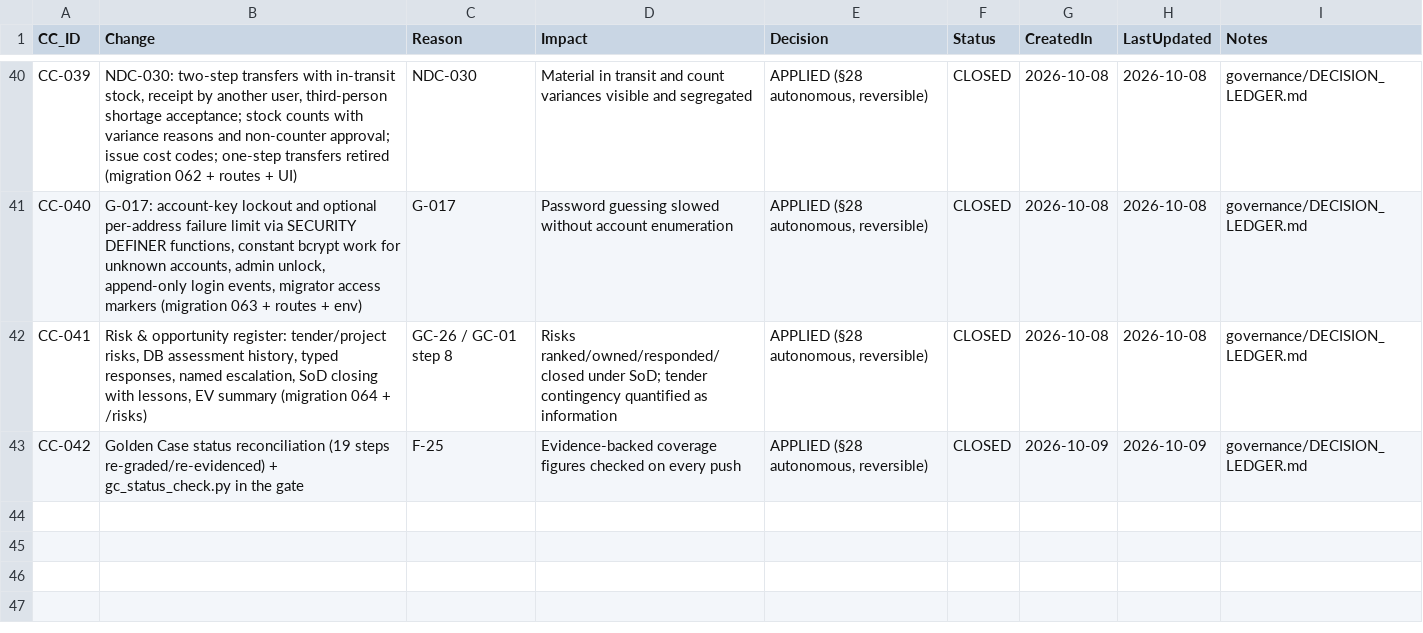
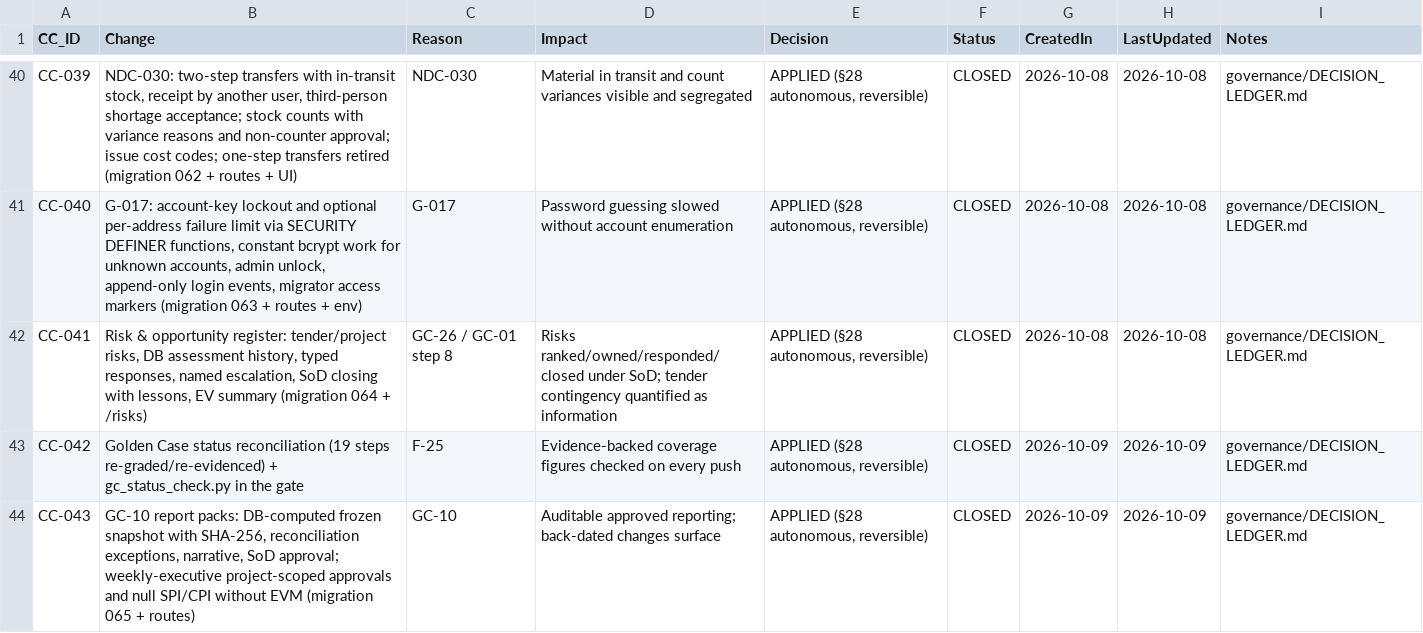
Before and after one commit to krvng5c6t9-rgb/-MISHEL-CONSTRUCTION-INTELLIGENCE-PLATFORM, a CSV file: governance/registers/10_Change_Control_Register.csv, drawn as a sheet; only a part is shown, gaps mark what is left out; the diff names each change by its address in the sheet, - before the commit and + after, or states it on an @@ line.

```diff
--- a/governance/registers/10_Change_Control_Register.csv
+++ b/governance/registers/10_Change_Control_Register.csv
+row 44: CC-043 | GC-10 report packs: DB-computed frozen snapshot with SHA-256, reconciliation exceptions, narrative, SoD approval; weekly-executive project-scoped approvals and null SPI/CPI without EVM (migration 065 + routes) | GC-10 | Auditable approved reporting; back-dated changes surface | APPLIED (§28 autonomous, reversible) | CLOSED | 2026-10-09 | 2026-10-09 | governance/DECISION_LEDGER.md
```
Also changed, not shown: governance/decomposition/GOLDEN_CASE_DECOMPOSITION.csv, 10 other files.
